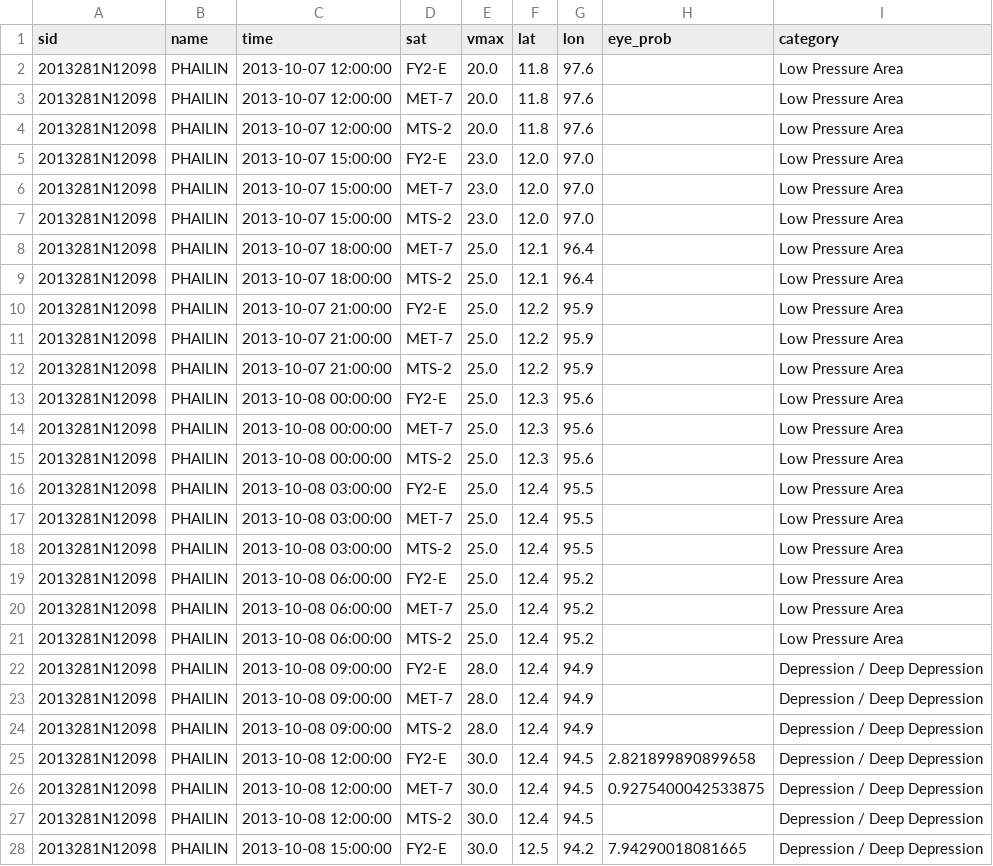
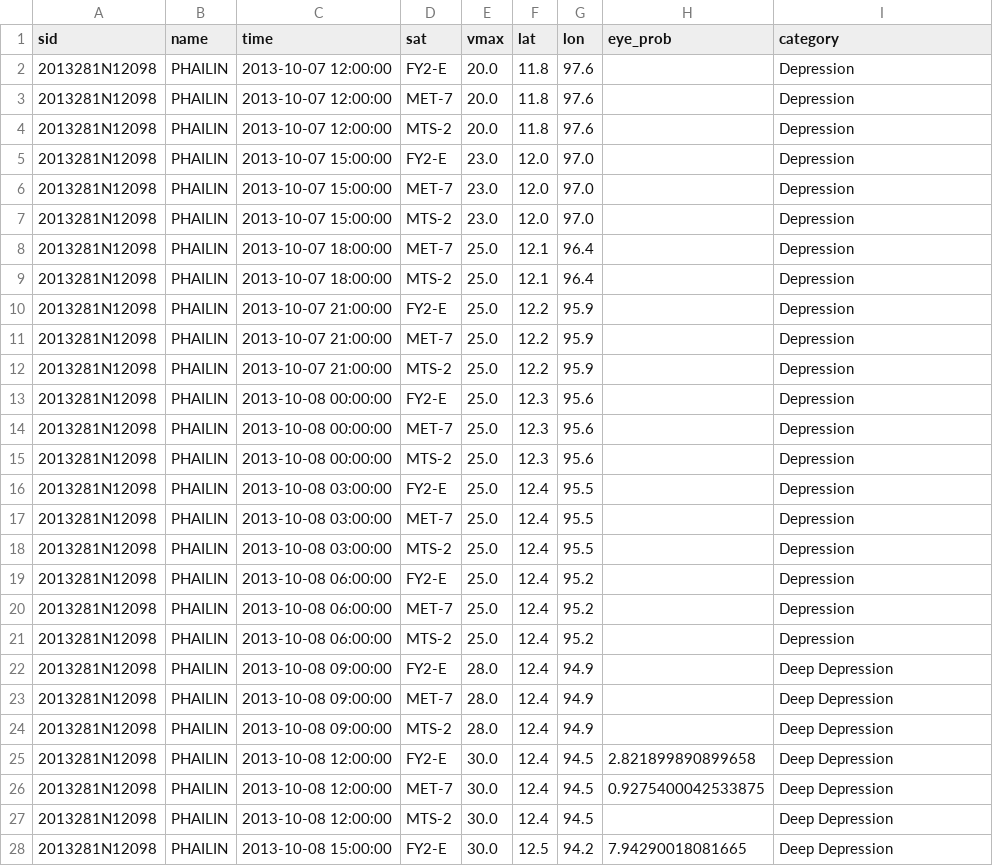
Before and after one commit to krsidhantaryan-ux/SIH-2026, a CSV file: data/processed/index.csv, drawn as a sheet; only a part is shown; the diff covers the shown part only.

```diff
--- a/data/processed/index.csv
+++ b/data/processed/index.csv
@@ -1,28 +1,28 @@
 sid,name,time,sat,vmax,lat,lon,eye_prob,category
-2013281N12098,PHAILIN,2013-10-07 12:00:00,FY2-E,20.0,11.8,97.6,,Low Pressure Area
-2013281N12098,PHAILIN,2013-10-07 12:00:00,MET-7,20.0,11.8,97.6,,Low Pressure Area
-2013281N12098,PHAILIN,2013-10-07 12:00:00,MTS-2,20.0,11.8,97.6,,Low Pressure Area
-2013281N12098,PHAILIN,2013-10-07 15:00:00,FY2-E,23.0,12.0,97.0,,Low Pressure Area
-2013281N12098,PHAILIN,2013-10-07 15:00:00,MET-7,23.0,12.0,97.0,,Low Pressure Area
-2013281N12098,PHAILIN,2013-10-07 15:00:00,MTS-2,23.0,12.0,97.0,,Low Pressure Area
-2013281N12098,PHAILIN,2013-10-07 18:00:00,MET-7,25.0,12.1,96.4,,Low Pressure Area
-2013281N12098,PHAILIN,2013-10-07 18:00:00,MTS-2,25.0,12.1,96.4,,Low Pressure Area
-2013281N12098,PHAILIN,2013-10-07 21:00:00,FY2-E,25.0,12.2,95.9,,Low Pressure Area
-2013281N12098,PHAILIN,2013-10-07 21:00:00,MET-7,25.0,12.2,95.9,,Low Pressure Area
-2013281N12098,PHAILIN,2013-10-07 21:00:00,MTS-2,25.0,12.2,95.9,,Low Pressure Area
-2013281N12098,PHAILIN,2013-10-08 00:00:00,FY2-E,25.0,12.3,95.6,,Low Pressure Area
-2013281N12098,PHAILIN,2013-10-08 00:00:00,MET-7,25.0,12.3,95.6,,Low Pressure Area
-2013281N12098,PHAILIN,2013-10-08 00:00:00,MTS-2,25.0,12.3,95.6,,Low Pressure Area
-2013281N12098,PHAILIN,2013-10-08 03:00:00,FY2-E,25.0,12.4,95.5,,Low Pressure Area
-2013281N12098,PHAILIN,2013-10-08 03:00:00,MET-7,25.0,12.4,95.5,,Low Pressure Area
-2013281N12098,PHAILIN,2013-10-08 03:00:00,MTS-2,25.0,12.4,95.5,,Low Pressure Area
-2013281N12098,PHAILIN,2013-10-08 06:00:00,FY2-E,25.0,12.4,95.2,,Low Pressure Area
-2013281N12098,PHAILIN,2013-10-08 06:00:00,MET-7,25.0,12.4,95.2,,Low Pressure Area
-2013281N12098,PHAILIN,2013-10-08 06:00:00,MTS-2,25.0,12.4,95.2,,Low Pressure Area
-2013281N12098,PHAILIN,2013-10-08 09:00:00,FY2-E,28.0,12.4,94.9,,Depression / Deep Depression
-2013281N12098,PHAILIN,2013-10-08 09:00:00,MET-7,28.0,12.4,94.9,,Depression / Deep Depression
-2013281N12098,PHAILIN,2013-10-08 09:00:00,MTS-2,28.0,12.4,94.9,,Depression / Deep Depression
-2013281N12098,PHAILIN,2013-10-08 12:00:00,FY2-E,30.0,12.4,94.5,2.821899890899658,Depression / Deep Depression
-2013281N12098,PHAILIN,2013-10-08 12:00:00,MET-7,30.0,12.4,94.5,0.9275400042533875,Depression / Deep Depression
-2013281N12098,PHAILIN,2013-10-08 12:00:00,MTS-2,30.0,12.4,94.5,,Depression / Deep Depression
-2013281N12098,PHAILIN,2013-10-08 15:00:00,FY2-E,30.0,12.5,94.2,7.94290018081665,Depression / Deep Depression
+2013281N12098,PHAILIN,2013-10-07 12:00:00,FY2-E,20.0,11.8,97.6,,Depression
+2013281N12098,PHAILIN,2013-10-07 12:00:00,MET-7,20.0,11.8,97.6,,Depression
+2013281N12098,PHAILIN,2013-10-07 12:00:00,MTS-2,20.0,11.8,97.6,,Depression
+2013281N12098,PHAILIN,2013-10-07 15:00:00,FY2-E,23.0,12.0,97.0,,Depression
+2013281N12098,PHAILIN,2013-10-07 15:00:00,MET-7,23.0,12.0,97.0,,Depression
+2013281N12098,PHAILIN,2013-10-07 15:00:00,MTS-2,23.0,12.0,97.0,,Depression
+2013281N12098,PHAILIN,2013-10-07 18:00:00,MET-7,25.0,12.1,96.4,,Depression
+2013281N12098,PHAILIN,2013-10-07 18:00:00,MTS-2,25.0,12.1,96.4,,Depression
+2013281N12098,PHAILIN,2013-10-07 21:00:00,FY2-E,25.0,12.2,95.9,,Depression
+2013281N12098,PHAILIN,2013-10-07 21:00:00,MET-7,25.0,12.2,95.9,,Depression
+2013281N12098,PHAILIN,2013-10-07 21:00:00,MTS-2,25.0,12.2,95.9,,Depression
+2013281N12098,PHAILIN,2013-10-08 00:00:00,FY2-E,25.0,12.3,95.6,,Depression
+2013281N12098,PHAILIN,2013-10-08 00:00:00,MET-7,25.0,12.3,95.6,,Depression
+2013281N12098,PHAILIN,2013-10-08 00:00:00,MTS-2,25.0,12.3,95.6,,Depression
+2013281N12098,PHAILIN,2013-10-08 03:00:00,FY2-E,25.0,12.4,95.5,,Depression
+2013281N12098,PHAILIN,2013-10-08 03:00:00,MET-7,25.0,12.4,95.5,,Depression
+2013281N12098,PHAILIN,2013-10-08 03:00:00,MTS-2,25.0,12.4,95.5,,Depression
+2013281N12098,PHAILIN,2013-10-08 06:00:00,FY2-E,25.0,12.4,95.2,,Depression
+2013281N12098,PHAILIN,2013-10-08 06:00:00,MET-7,25.0,12.4,95.2,,Depression
+2013281N12098,PHAILIN,2013-10-08 06:00:00,MTS-2,25.0,12.4,95.2,,Depression
+2013281N12098,PHAILIN,2013-10-08 09:00:00,FY2-E,28.0,12.4,94.9,,Deep Depression
+2013281N12098,PHAILIN,2013-10-08 09:00:00,MET-7,28.0,12.4,94.9,,Deep Depression
+2013281N12098,PHAILIN,2013-10-08 09:00:00,MTS-2,28.0,12.4,94.9,,Deep Depression
+2013281N12098,PHAILIN,2013-10-08 12:00:00,FY2-E,30.0,12.4,94.5,2.821899890899658,Deep Depression
+2013281N12098,PHAILIN,2013-10-08 12:00:00,MET-7,30.0,12.4,94.5,0.9275400042533875,Deep Depression
+2013281N12098,PHAILIN,2013-10-08 12:00:00,MTS-2,30.0,12.4,94.5,,Deep Depression
+2013281N12098,PHAILIN,2013-10-08 15:00:00,FY2-E,30.0,12.5,94.2,7.94290018081665,Deep Depression
```
Also changed, not shown: 21 edited cells elsewhere in this file, 53 other files.
